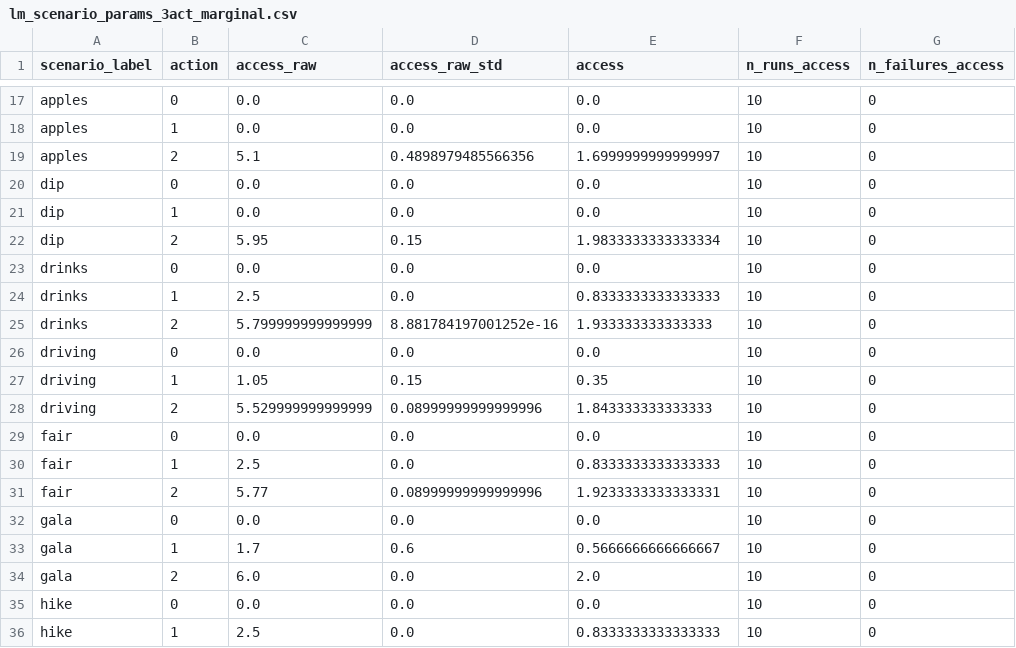
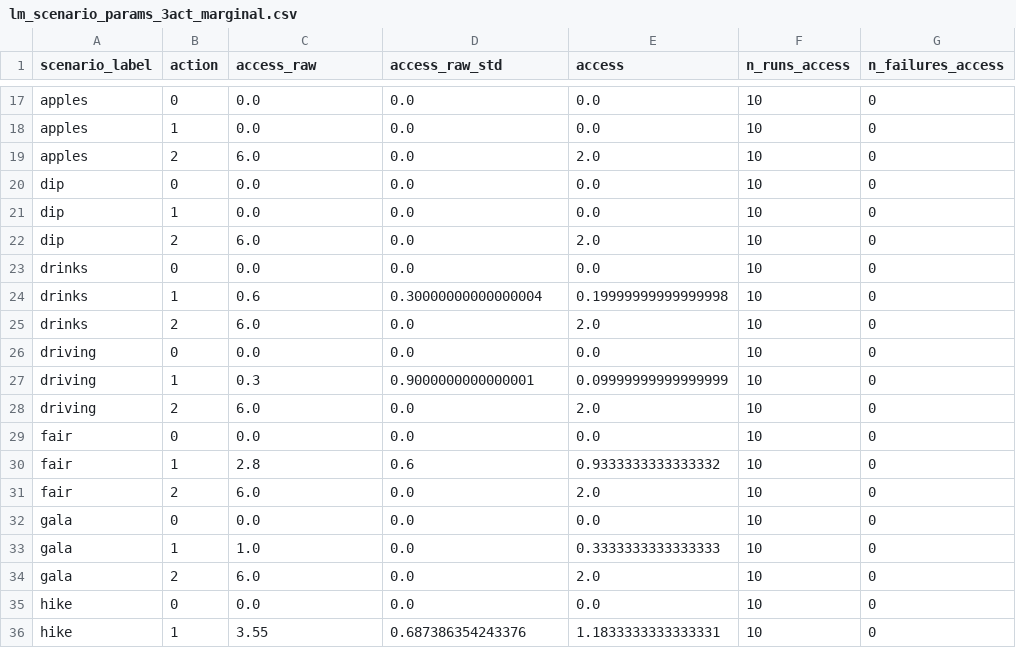
Before and after one commit to aliciamchen/sip, a CSV file: model/outputs/lm/lm_scenario_params_3act_marginal.csv, drawn as a sheet; only a part is shown, gaps mark what is left out; the diff covers the shown part only.

```diff
--- a/model/outputs/lm/lm_scenario_params_3act_marginal.csv
+++ b/model/outputs/lm/lm_scenario_params_3act_marginal.csv
@@ -18,19 +18,19 @@ apples,0,0.0,0.0,0.0,10,0
 apples,1,0.0,0.0,0.0,10,0
-apples,2,5.1,0.4898979485566356,1.6999999999999997,10,0
+apples,2,6.0,0.0,2.0,10,0
 dip,0,0.0,0.0,0.0,10,0
 dip,1,0.0,0.0,0.0,10,0
-dip,2,5.95,0.15,1.9833333333333334,10,0
+dip,2,6.0,0.0,2.0,10,0
 drinks,0,0.0,0.0,0.0,10,0
-drinks,1,2.5,0.0,0.8333333333333333,10,0
-drinks,2,5.799999999999999,8.881784197001252e-16,1.933333333333333,10,0
+drinks,1,0.6,0.30000000000000004,0.19999999999999998,10,0
+drinks,2,6.0,0.0,2.0,10,0
 driving,0,0.0,0.0,0.0,10,0
-driving,1,1.05,0.15,0.35,10,0
-driving,2,5.529999999999999,0.08999999999999996,1.843333333333333,10,0
+driving,1,0.3,0.9000000000000001,0.09999999999999999,10,0
+driving,2,6.0,0.0,2.0,10,0
 fair,0,0.0,0.0,0.0,10,0
-fair,1,2.5,0.0,0.8333333333333333,10,0
-fair,2,5.77,0.08999999999999996,1.9233333333333331,10,0
+fair,1,2.8,0.6,0.9333333333333332,10,0
+fair,2,6.0,0.0,2.0,10,0
 gala,0,0.0,0.0,0.0,10,0
-gala,1,1.7,0.6,0.5666666666666667,10,0
+gala,1,1.0,0.0,0.3333333333333333,10,0
 gala,2,6.0,0.0,2.0,10,0
 hike,0,0.0,0.0,0.0,10,0
-hike,1,2.5,0.0,0.8333333333333333,10,0
+hike,1,3.55,0.687386354243376,1.1833333333333331,10,0
```
Also changed, not shown: 57 edited cells elsewhere in this file, model/outputs/lm/lm_scenario_params_3act.csv, model/outputs/lm/lm_scenario_v_3act.csv, 4 other files.
